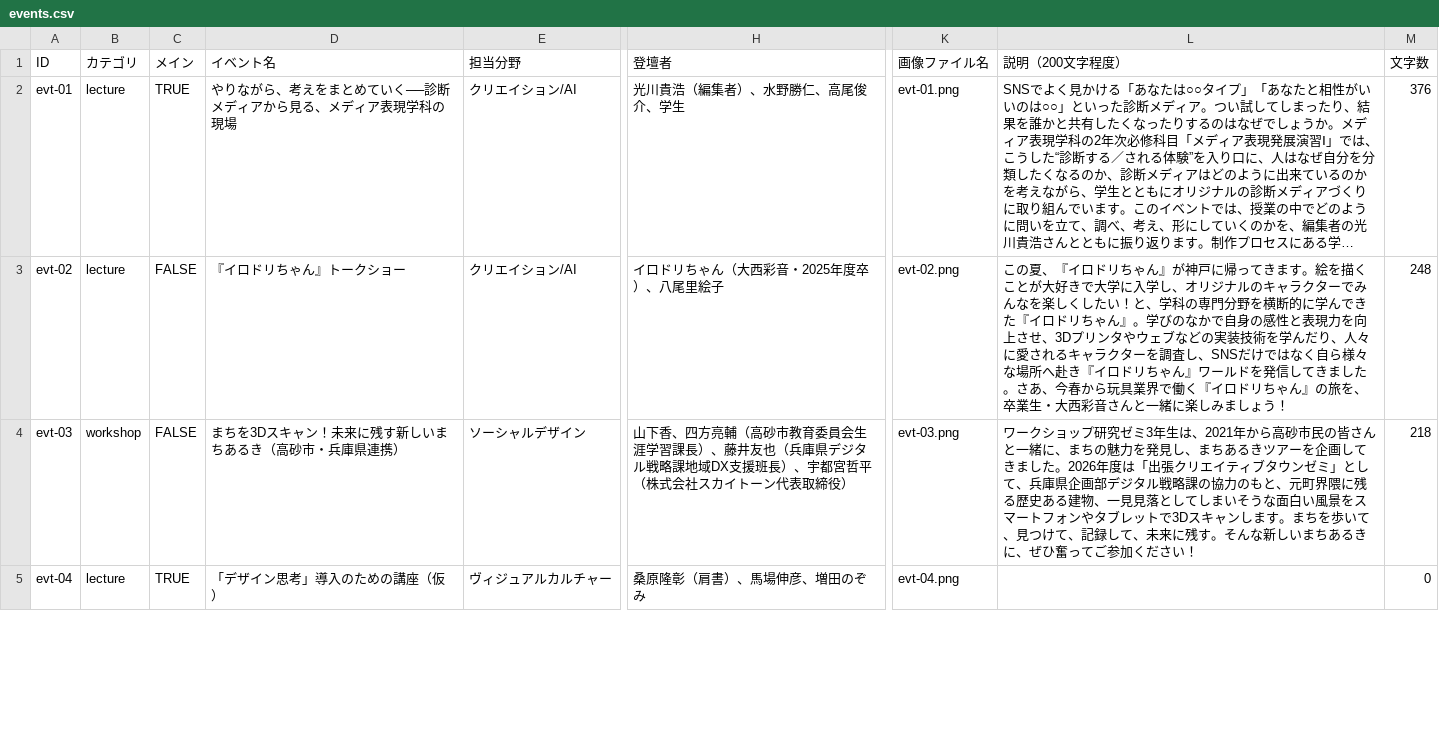
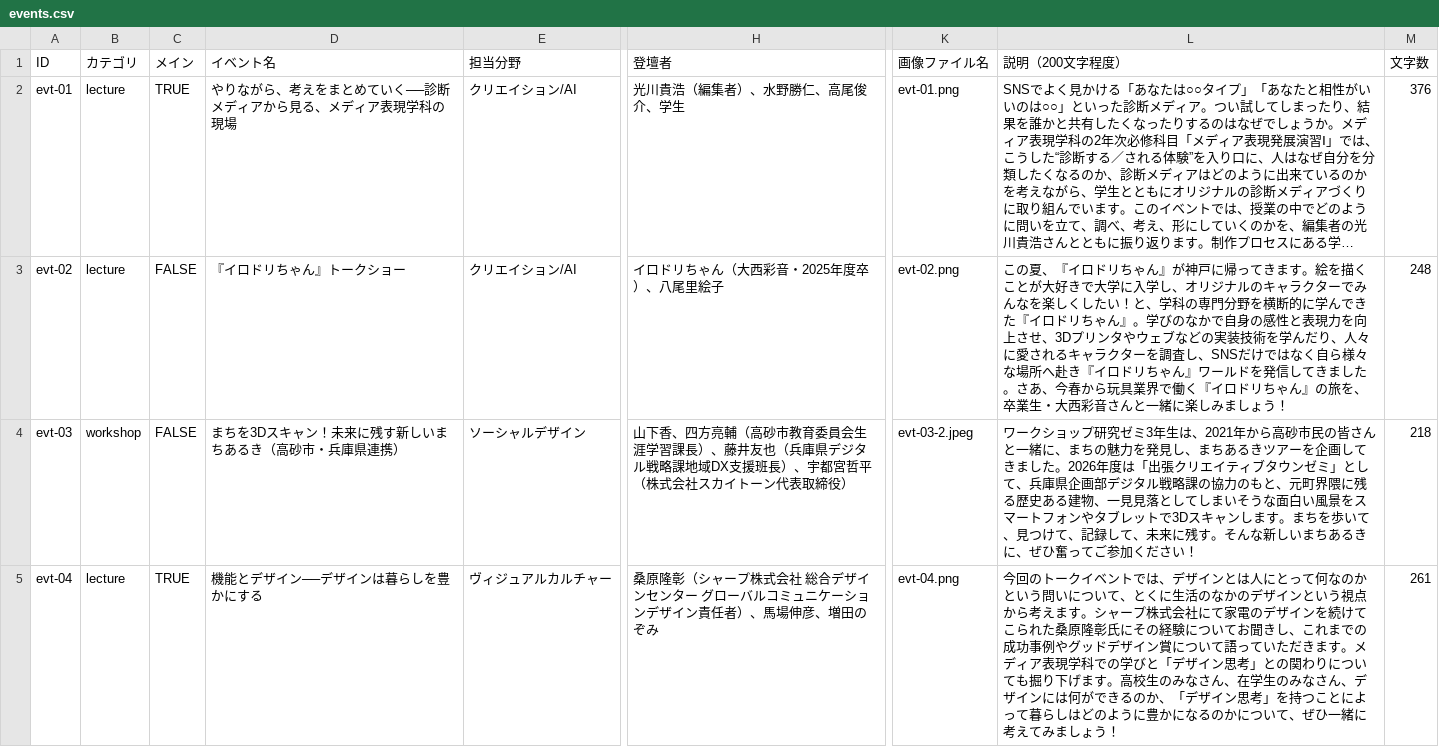
Before and after one commit to kwu-cms/machinaka-campus-2026, a CSV file: data/events.csv, drawn as a sheet; only a part is shown, gaps mark what is left out; long unchanged cells end in …; the diff covers the shown part only; the diff names each change by its address in the sheet, - before the commit and + after, or states it on an @@ line.

Commit message:
chore: sync spreadsheet data and set local DATA_MODE for production

```diff
--- a/data/events.csv
+++ b/data/events.csv
-K4 (画像ファイル名): evt-03.png
+K4 (画像ファイル名): evt-03-2.jpeg
-D5 (イベント名): 「デザイン思考」導入のための講座（仮）
+D5 (イベント名): 機能とデザイン──デザインは暮らしを豊かにする
-H5 (登壇者): 桑原隆彰（肩書）、馬場伸彦、増田のぞみ
+H5 (登壇者): 桑原隆彰（シャープ株式会社 総合デザインセンター グローバルコミュニケーションデザイン責任者）、馬場伸彦、増田のぞみ
-L5 (説明（200文字程度）): (empty)
+L5 (説明（200文字程度）): 今回のトークイベントでは、デザインとは人にとって何なのかという問いについて、とくに生活のなかのデザインという視点から考えます。シャープ株式会社にて家電のデザインを続けてこられた桑原隆彰氏にその経験についてお聞きし、これまでの成功事例やグッドデザイン賞について語っていただきます。メディア表現学科での学びと「デザイン思考」との関わりについても掘り下げます。高校生のみなさん、在学生のみなさん、デザインには何ができるのか、「デザイン思考」を持つことによって暮らしはどのように豊かになるのかについて、ぜひ一緒に考えてみましょう！
-M5 (文字数): 0
+M5 (文字数): 261
```
Also changed, not shown: 1 edited cell elsewhere in this file, data/speakers.csv, 1 other file.
